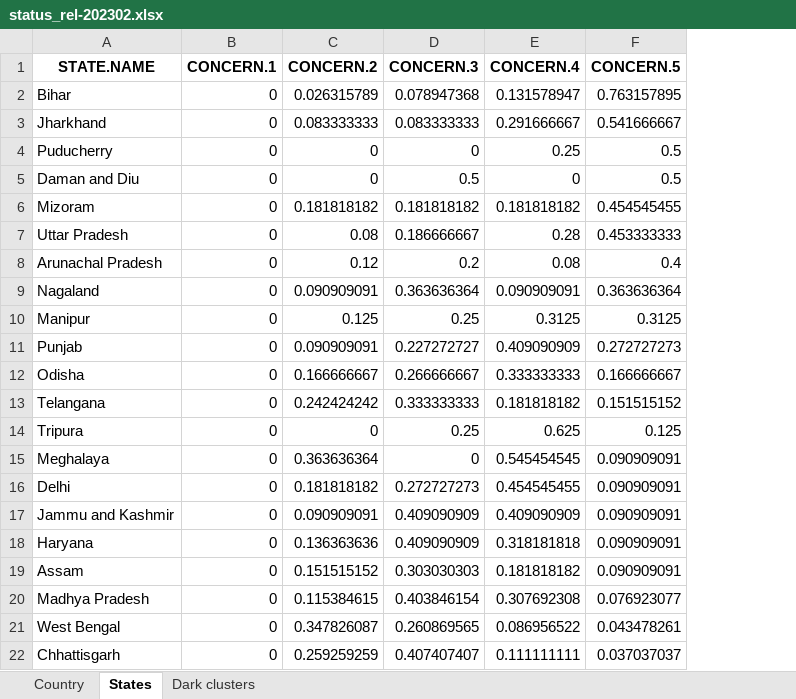
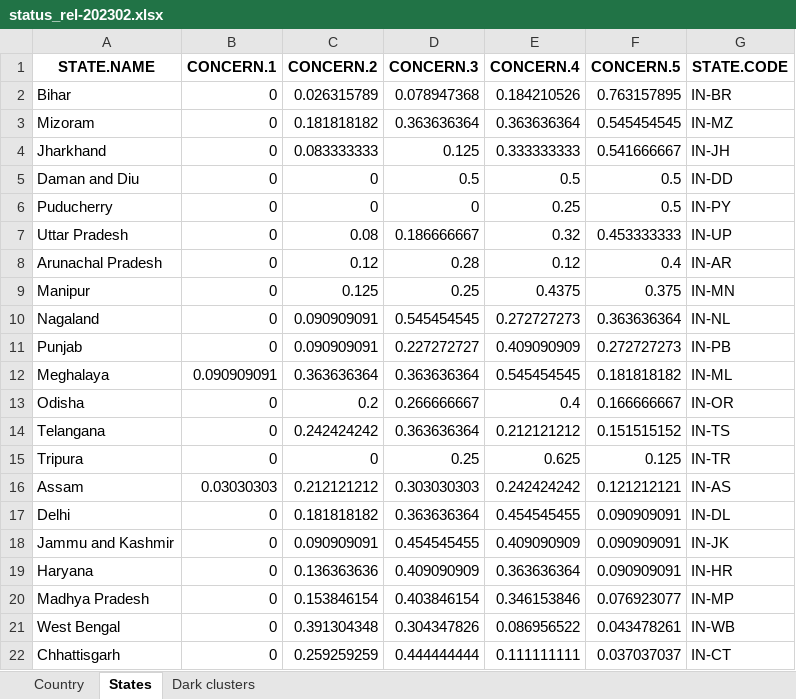
Before and after one commit to birdcountindia/dark-loci, an Excel workbook: outputs/status_rel-202302.xlsx, sheet States, drawn as a sheet; only a part is shown; values as stored, in another font and other column widths than the file's, no borders; removed rows and columns are numbered as before the commit, all else as after; the diff covers the shown part only; the diff names each change by its address in the sheet, - before the commit and + after, or states it on an @@ line.

```diff
--- a/outputs/status_rel-202302.xlsx (sheet States)
+++ b/outputs/status_rel-202302.xlsx (sheet States)
+column G (STATE.CODE), row 2: IN-BR; row 4: IN-JH; rows 6-9: IN-PY | IN-UP | IN-AR | IN-MN; row 11: IN-PB; rows 13-15: IN-OR | IN-TS | IN-TR; rows 17-22: IN-DL | IN-JK | IN-HR | IN-MP | IN-WB | IN-CT
-E2 (CONCERN.4): 0.131578947
+E2 (CONCERN.4): 0.184210526
+row 3: Mizoram | 0 | 0.181818182 | 0.363636364 | 0.363636364 | 0.545454545 | IN-MZ
-D4 (CONCERN.3): 0.083333333
+D4 (CONCERN.3): 0.125
-E4 (CONCERN.4): 0.291666667
+E4 (CONCERN.4): 0.333333333
+row 5: Daman and Diu | 0 | 0 | 0.5 | 0.5 | 0.5 | IN-DD
-row 5: Daman and Diu | 0 | 0 | 0.5 | 0 | 0.5
-row 6: Mizoram | 0 | 0.181818182 | 0.181818182 | 0.181818182 | 0.454545455
-E7 (CONCERN.4): 0.28
+E7 (CONCERN.4): 0.32
-D8 (CONCERN.3): 0.2
+D8 (CONCERN.3): 0.28
-E8 (CONCERN.4): 0.08
+E8 (CONCERN.4): 0.12
-row 9: Nagaland | 0 | 0.090909091 | 0.363636364 | 0.090909091 | 0.363636364
-E9 (CONCERN.4): 0.3125
+E9 (CONCERN.4): 0.4375
-F9 (CONCERN.5): 0.3125
+F9 (CONCERN.5): 0.375
+row 10: Nagaland | 0 | 0.090909091 | 0.545454545 | 0.272727273 | 0.363636364 | IN-NL
+row 12: Meghalaya | 0.090909091 | 0.363636364 | 0.363636364 | 0.545454545 | 0.181818182 | IN-ML
-C13 (CONCERN.2): 0.166666667
+C13 (CONCERN.2): 0.2
-E13 (CONCERN.4): 0.333333333
+E13 (CONCERN.4): 0.4
-D14 (CONCERN.3): 0.333333333
+D14 (CONCERN.3): 0.363636364
-E14 (CONCERN.4): 0.181818182
+E14 (CONCERN.4): 0.212121212
-row 15: Meghalaya | 0 | 0.363636364 | 0 | 0.545454545 | 0.090909091
+row 16: Assam | 0.03030303 | 0.212121212 | 0.303030303 | 0.242424242 | 0.121212121 | IN-AS
-D17 (CONCERN.3): 0.272727273
+D17 (CONCERN.3): 0.363636364
-D18 (CONCERN.3): 0.409090909
+D18 (CONCERN.3): 0.454545455
-E19 (CONCERN.4): 0.318181818
+E19 (CONCERN.4): 0.363636364
-row 19: Assam | 0 | 0.151515152 | 0.303030303 | 0.181818182 | 0.090909091
-C20 (CONCERN.2): 0.115384615
+C20 (CONCERN.2): 0.153846154
-E20 (CONCERN.4): 0.307692308
+E20 (CONCERN.4): 0.346153846
-C21 (CONCERN.2): 0.347826087
+C21 (CONCERN.2): 0.391304348
-D21 (CONCERN.3): 0.260869565
+D21 (CONCERN.3): 0.304347826
-D22 (CONCERN.3): 0.407407407
+D22 (CONCERN.3): 0.444444444
```
Also changed, not shown: 7 edited cells elsewhere in this sheet, sheet Country, sheet Dark clusters, outputs/concern_classification.xlsx, outputs/metric1_full.xlsx, 5 other files.
